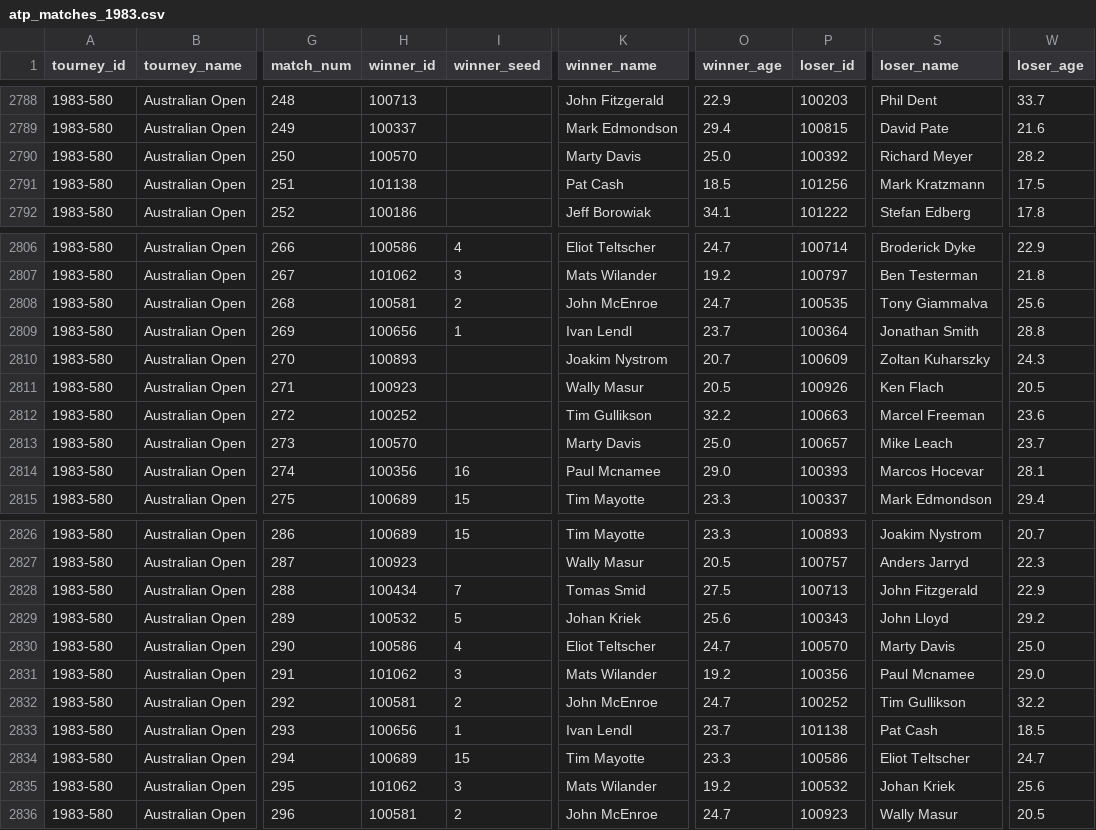
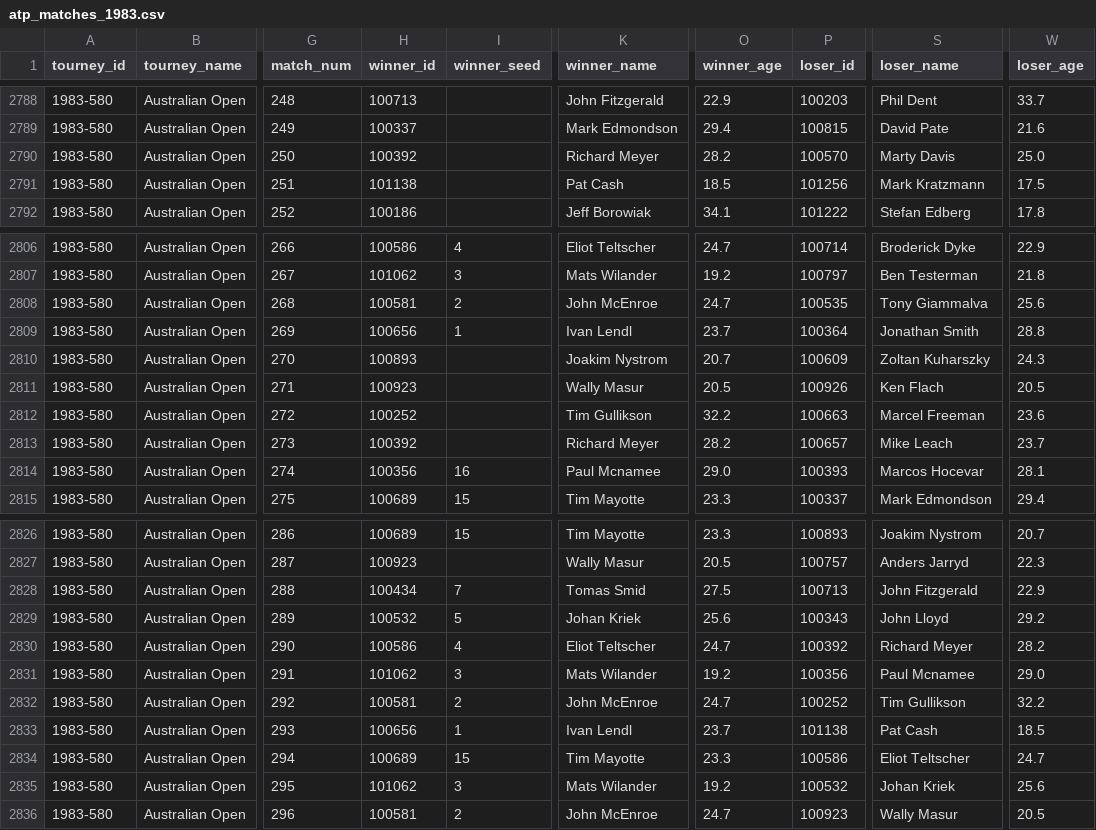
Before and after one commit to JeffSackmann/tennis_atp, a CSV file: atp_matches_1983.csv, drawn as a sheet; only a part is shown, gaps mark what is left out; the diff names each change by its address in the sheet, - before the commit and + after, or states it on an @@ line.

Commit message:
fix 83 aus open reversed result
R64 had reversed result; wrong player subsequently appeared in R32 and R16.

```diff
--- a/atp_matches_1983.csv
+++ b/atp_matches_1983.csv
-H2790 (winner_id): 100570
+H2790 (winner_id): 100392
-K2790 (winner_name): Marty Davis
+K2790 (winner_name): Richard Meyer
-O2790 (winner_age): 25.0
+O2790 (winner_age): 28.2
-P2790 (loser_id): 100392
+P2790 (loser_id): 100570
-S2790 (loser_name): Richard Meyer
+S2790 (loser_name): Marty Davis
-W2790 (loser_age): 28.2
+W2790 (loser_age): 25.0
-H2813 (winner_id): 100570
+H2813 (winner_id): 100392
-K2813 (winner_name): Marty Davis
+K2813 (winner_name): Richard Meyer
-O2813 (winner_age): 25.0
+O2813 (winner_age): 28.2
-P2830 (loser_id): 100570
+P2830 (loser_id): 100392
-S2830 (loser_name): Marty Davis
+S2830 (loser_name): Richard Meyer
-W2830 (loser_age): 25.0
+W2830 (loser_age): 28.2
```
